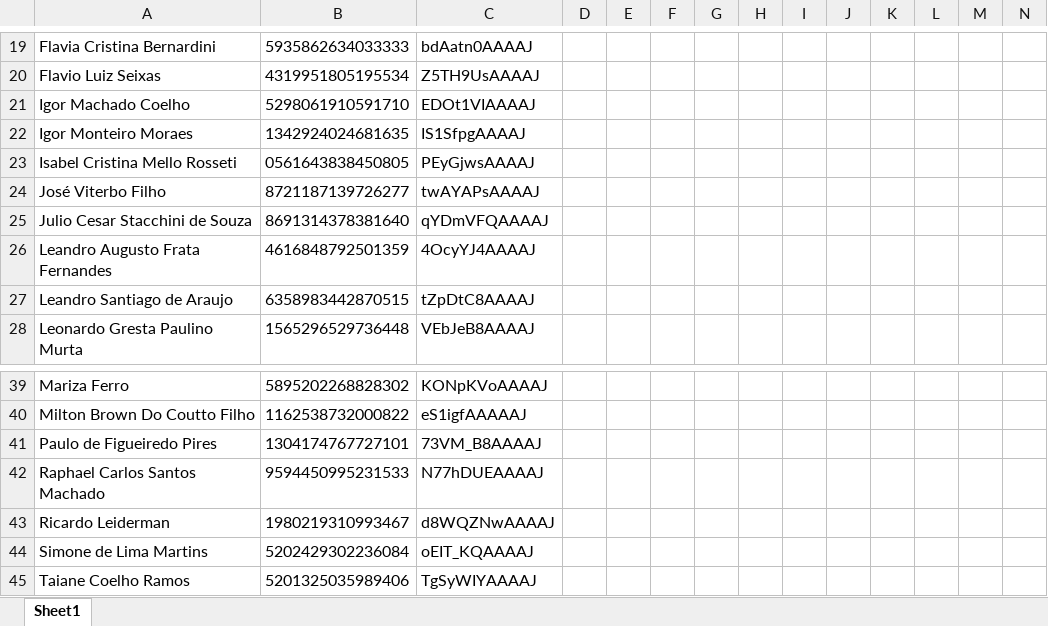
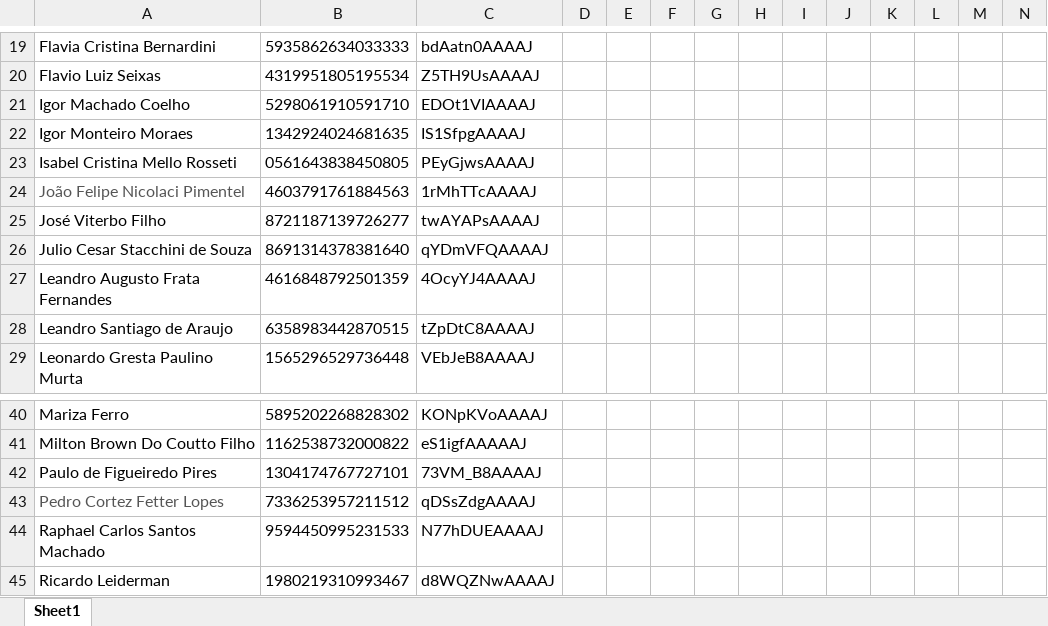
Before and after one commit to gems-uff/perfil, an Excel workbook: resources/pgc.xlsx, sheet Sheet1, drawn as a sheet; only a part is shown, gaps mark what is left out; the shorter side is filled out with more unchanged rows; values as stored, in another font and other column widths than the file's, no borders; rows hold the shown columns only; the diff names each change by its address in the sheet, - before the commit and + after, or states it on an @@ line.

Commit message:
Atualização dos docentes credenciados.

```diff
--- a/resources/pgc.xlsx (sheet Sheet1)
+++ b/resources/pgc.xlsx (sheet Sheet1)
+row 24: João Felipe Nicolaci Pimentel | 4603791761884563 | 1rMhTTcAAAAJ
+row 43: Pedro Cortez Fetter Lopes | 7336253957211512 | qDSsZdgAAAAJ
```
